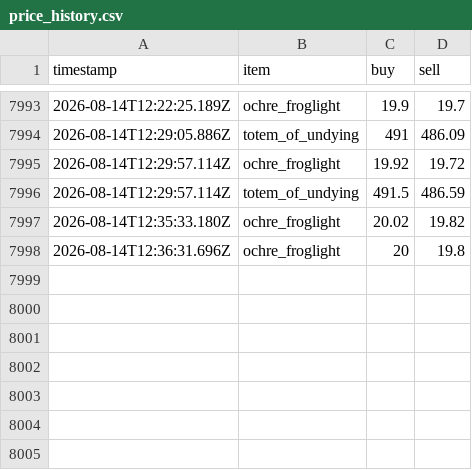
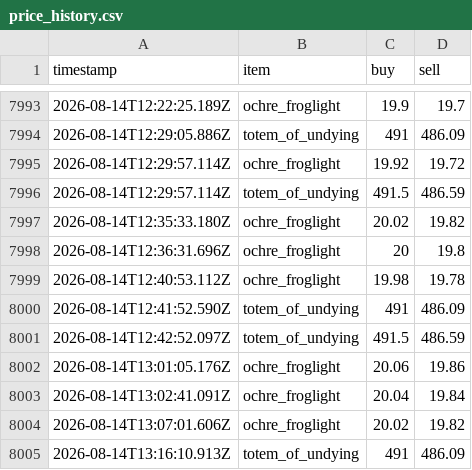
Before and after one commit to RyanYu0118/MCWWS, a CSV file: plugins/Skript/scripts/web/data/price_history.csv, drawn as a sheet; only a part is shown, gaps mark what is left out; the diff names each change by its address in the sheet, - before the commit and + after, or states it on an @@ line.

```diff
--- a/plugins/Skript/scripts/web/data/price_history.csv
+++ b/plugins/Skript/scripts/web/data/price_history.csv
+row 7999: 2026-08-14T12:40:53.112Z | ochre_froglight | 19.98 | 19.78
+row 8000: 2026-08-14T12:41:52.590Z | totem_of_undying | 491 | 486.09
+row 8001: 2026-08-14T12:42:52.097Z | totem_of_undying | 491.5 | 486.59
+row 8002: 2026-08-14T13:01:05.176Z | ochre_froglight | 20.06 | 19.86
+row 8003: 2026-08-14T13:02:41.091Z | ochre_froglight | 20.04 | 19.84
+row 8004: 2026-08-14T13:07:01.606Z | ochre_froglight | 20.02 | 19.82
+row 8005: 2026-08-14T13:16:10.913Z | totem_of_undying | 491 | 486.09
```
Also changed, not shown: plugins/Skript/variables.csv, 35 other files.
